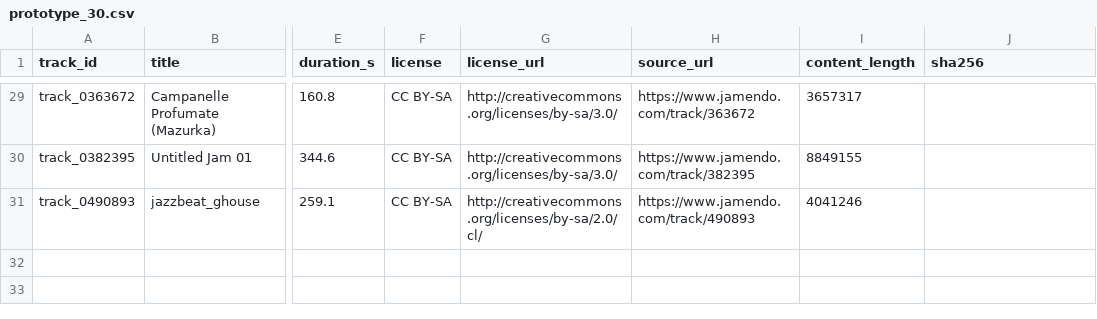
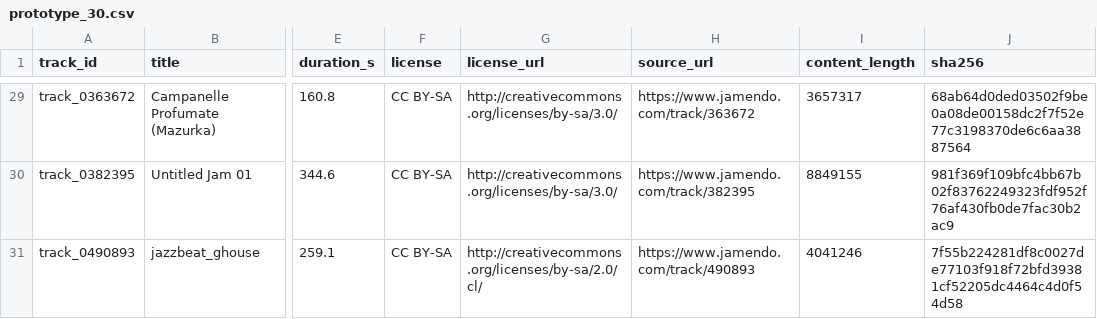
Before and after one commit to HashHashbaby/Syntnq, a CSV file: data/manifests/prototype_30.csv, drawn as a sheet; only a part is shown, gaps mark what is left out; the diff covers the shown part only; the diff names each change by its address in the sheet, - before the commit and + after, or states it on an @@ line.

```diff
--- a/data/manifests/prototype_30.csv
+++ b/data/manifests/prototype_30.csv
-J29 (sha256): (empty)
+J29 (sha256): 68ab64d0ded03502f9be0a08de00158dc2f7f52e77c3198370de6c6aa3887564
-J30 (sha256): (empty)
+J30 (sha256): 981f369f109bfc4bb67b02f83762249323fdf952f76af430fb0de7fac30b2ac9
-J31 (sha256): (empty)
+J31 (sha256): 7f55b224281df8c0027de77103f918f72bfd39381cf52205dc4464c4d0f54d58
```
Also changed, not shown: 27 edited cells elsewhere in this file, 2 other files.
